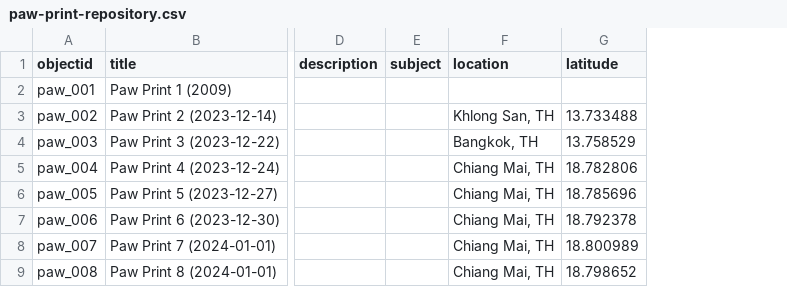
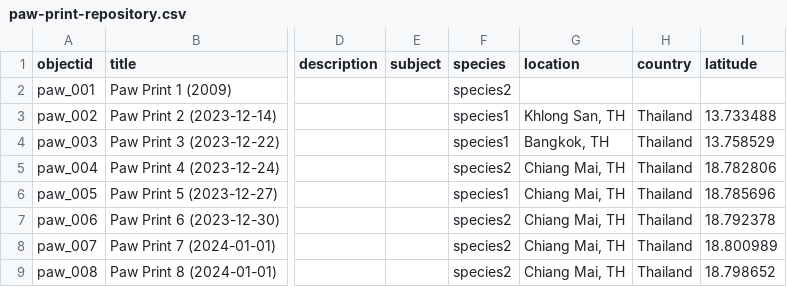
Before and after one commit to CFretter/paw-prints, a CSV file: _data/paw-print-repository.csv, drawn as a sheet; only a part is shown, gaps mark what is left out; the diff names each change by its address in the sheet, - before the commit and + after, or states it on an @@ line.

```diff
--- a/_data/paw-print-repository.csv
+++ b/_data/paw-print-repository.csv
+column F (species), rows 2-9: species2 | species1 | species1 | species2 | species1 | species2 | species2 | species2
+column H (country), rows 3-9: all Thailand
```
Also changed, not shown: _data/config-metadata.csv, 11 other files.
